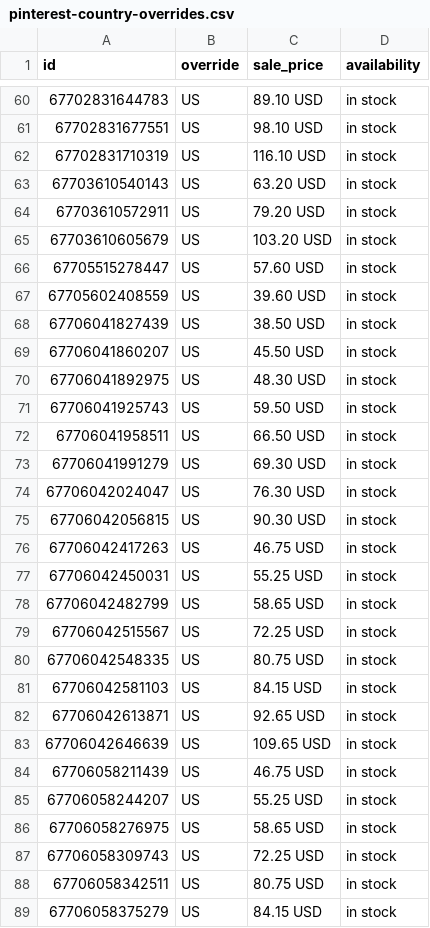
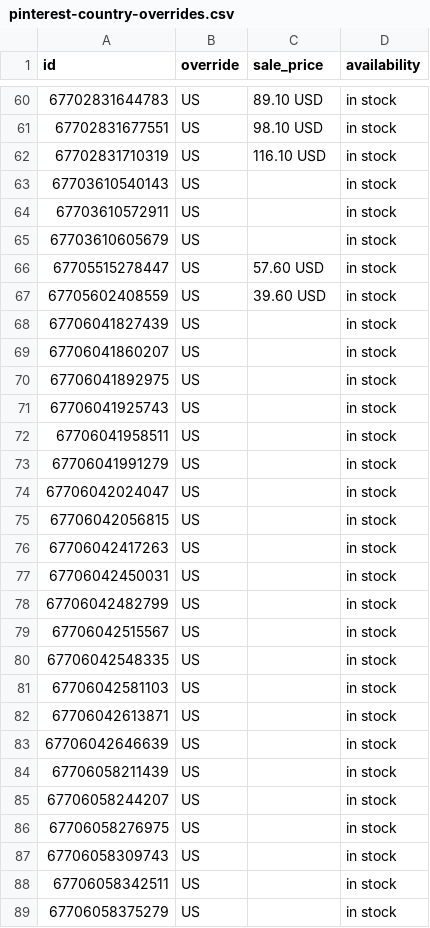
Before and after one commit to inksakeshop/gmc-feed, a CSV file: pinterest-country-overrides.csv, drawn as a sheet; only a part is shown, gaps mark what is left out; the diff covers the shown part only.

Commit message:
Feed refresh 2026-11-08 15:44 CST

```diff
--- a/pinterest-country-overrides.csv
+++ b/pinterest-country-overrides.csv
@@ -62,28 +62,28 @@ id,override,sale_price,availability
 67702831710319,US,116.10 USD,in stock
-67703610540143,US,63.20 USD,in stock
-67703610572911,US,79.20 USD,in stock
-67703610605679,US,103.20 USD,in stock
+67703610540143,US,,in stock
+67703610572911,US,,in stock
+67703610605679,US,,in stock
 67705515278447,US,57.60 USD,in stock
 67705602408559,US,39.60 USD,in stock
-67706041827439,US,38.50 USD,in stock
-67706041860207,US,45.50 USD,in stock
-67706041892975,US,48.30 USD,in stock
-67706041925743,US,59.50 USD,in stock
-67706041958511,US,66.50 USD,in stock
-67706041991279,US,69.30 USD,in stock
-67706042024047,US,76.30 USD,in stock
-67706042056815,US,90.30 USD,in stock
-67706042417263,US,46.75 USD,in stock
-67706042450031,US,55.25 USD,in stock
-67706042482799,US,58.65 USD,in stock
-67706042515567,US,72.25 USD,in stock
-67706042548335,US,80.75 USD,in stock
-67706042581103,US,84.15 USD,in stock
-67706042613871,US,92.65 USD,in stock
-67706042646639,US,109.65 USD,in stock
-67706058211439,US,46.75 USD,in stock
-67706058244207,US,55.25 USD,in stock
-67706058276975,US,58.65 USD,in stock
-67706058309743,US,72.25 USD,in stock
-67706058342511,US,80.75 USD,in stock
-67706058375279,US,84.15 USD,in stock
+67706041827439,US,,in stock
+67706041860207,US,,in stock
+67706041892975,US,,in stock
+67706041925743,US,,in stock
+67706041958511,US,,in stock
+67706041991279,US,,in stock
+67706042024047,US,,in stock
+67706042056815,US,,in stock
+67706042417263,US,,in stock
+67706042450031,US,,in stock
+67706042482799,US,,in stock
+67706042515567,US,,in stock
+67706042548335,US,,in stock
+67706042581103,US,,in stock
+67706042613871,US,,in stock
+67706042646639,US,,in stock
+67706058211439,US,,in stock
+67706058244207,US,,in stock
+67706058276975,US,,in stock
+67706058309743,US,,in stock
+67706058342511,US,,in stock
+67706058375279,US,,in stock
```
Also changed, not shown: 13 edited cells elsewhere in this file.
